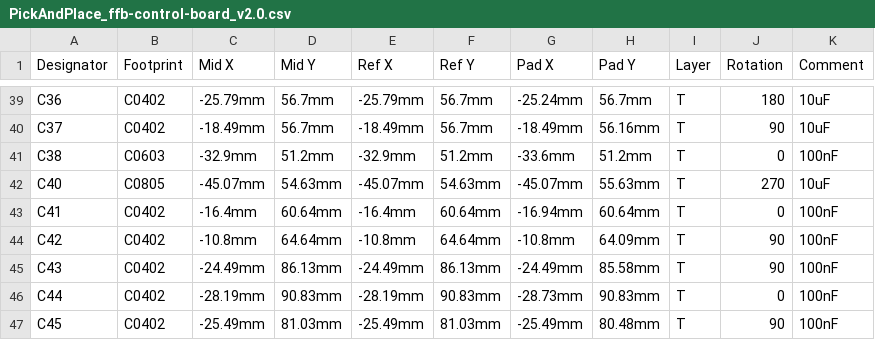
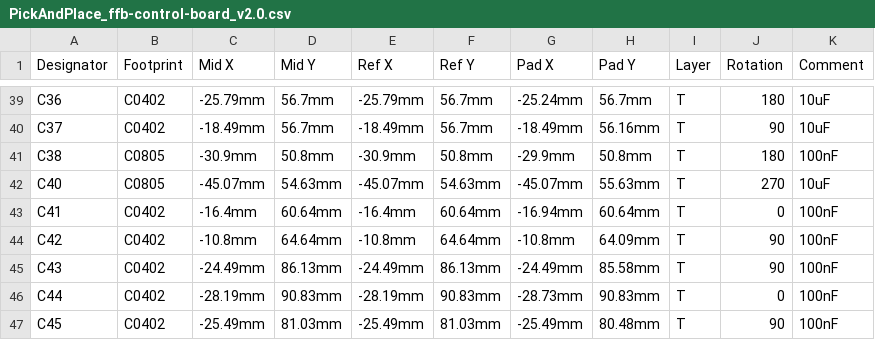
Before and after one commit to gilphilbert/DIY-Sim-Racing-FFB-Pedal-PCBs, a CSV file: v2/PickAndPlace_ffb-control-board_v2.0.csv, drawn as a sheet; only a part is shown, gaps mark what is left out; the diff names each change by its address in the sheet, - before the commit and + after, or states it on an @@ line.

```diff
--- a/v2/PickAndPlace_ffb-control-board_v2.0.csv
+++ b/v2/PickAndPlace_ffb-control-board_v2.0.csv
-B41 (Footprint): C0603
+B41 (Footprint): C0805
-C41 (Mid X): -32.9mm
+C41 (Mid X): -30.9mm
-D41 (Mid Y): 51.2mm
+D41 (Mid Y): 50.8mm
-E41 (Ref X): -32.9mm
+E41 (Ref X): -30.9mm
-F41 (Ref Y): 51.2mm
+F41 (Ref Y): 50.8mm
-G41 (Pad X): -33.6mm
+G41 (Pad X): -29.9mm
-H41 (Pad Y): 51.2mm
+H41 (Pad Y): 50.8mm
-J41 (Rotation): 0
+J41 (Rotation): 180
```
Also changed, not shown: v2/BOM_ffb-control-board_v2.0.csv, 2 other files.
